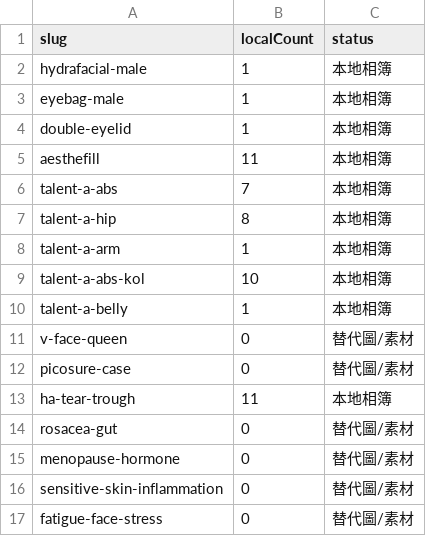
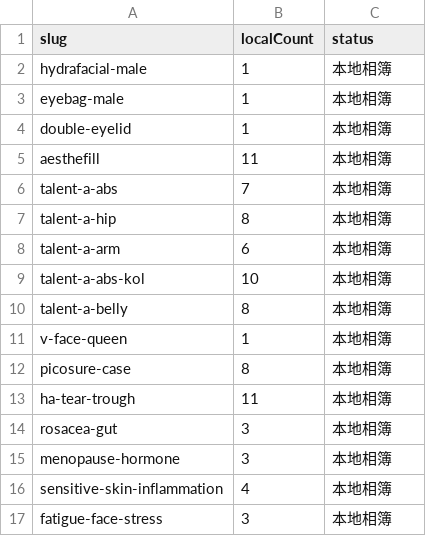
Before and after one commit to cindyflower/apple-tree-clinic-v2, a CSV file: case-image-audit.csv, drawn as a sheet.

```diff
--- a/case-image-audit.csv
+++ b/case-image-audit.csv
@@ -7,11 +7,11 @@ slug,localCount,status
 "talent-a-hip","8","本地相簿"
-"talent-a-arm","1","本地相簿"
+"talent-a-arm","6","本地相簿"
 "talent-a-abs-kol","10","本地相簿"
-"talent-a-belly","1","本地相簿"
-"v-face-queen","0","替代圖/素材"
-"picosure-case","0","替代圖/素材"
+"talent-a-belly","8","本地相簿"
+"v-face-queen","1","本地相簿"
+"picosure-case","8","本地相簿"
 "ha-tear-trough","11","本地相簿"
-"rosacea-gut","0","替代圖/素材"
-"menopause-hormone","0","替代圖/素材"
-"sensitive-skin-inflammation","0","替代圖/素材"
-"fatigue-face-stress","0","替代圖/素材"
+"rosacea-gut","3","本地相簿"
+"menopause-hormone","3","本地相簿"
+"sensitive-skin-inflammation","4","本地相簿"
+"fatigue-face-stress","3","本地相簿"
```
Also changed, not shown: case-missing-images.csv, treatment-image-audit.csv, 53 other files.
